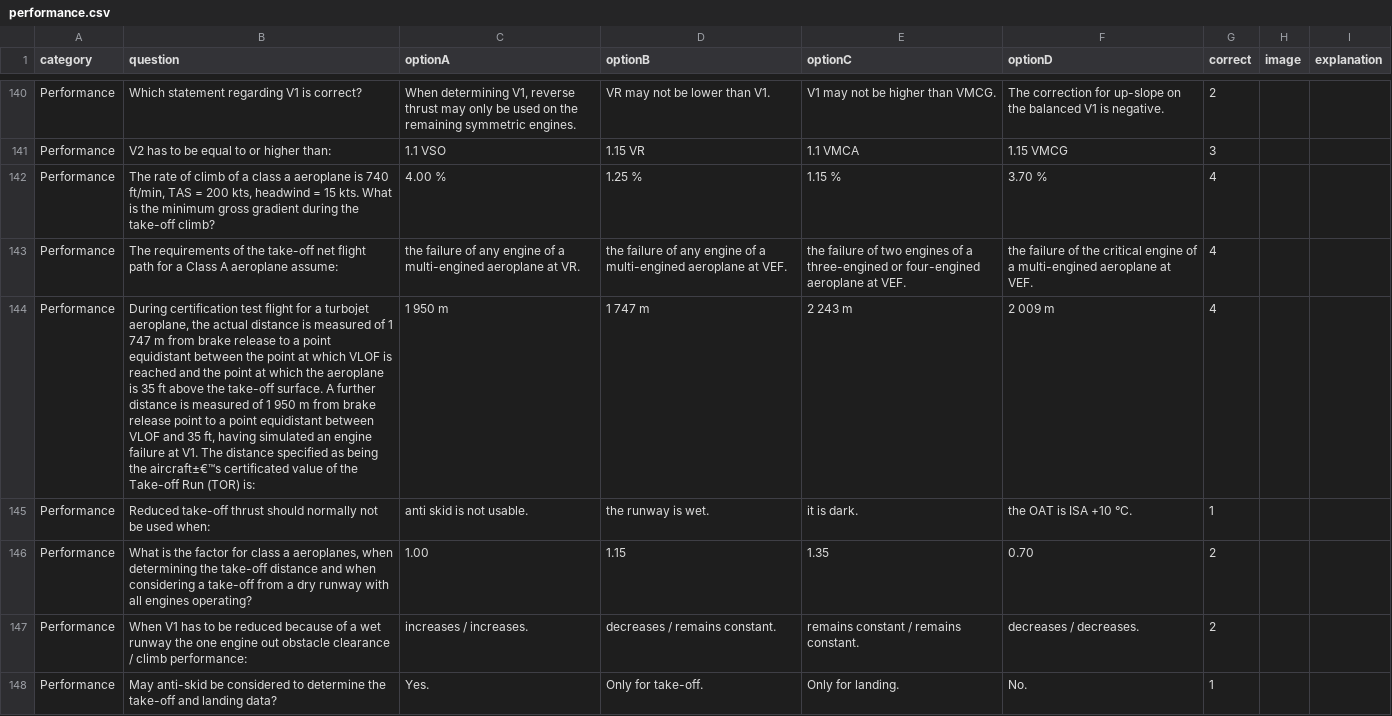
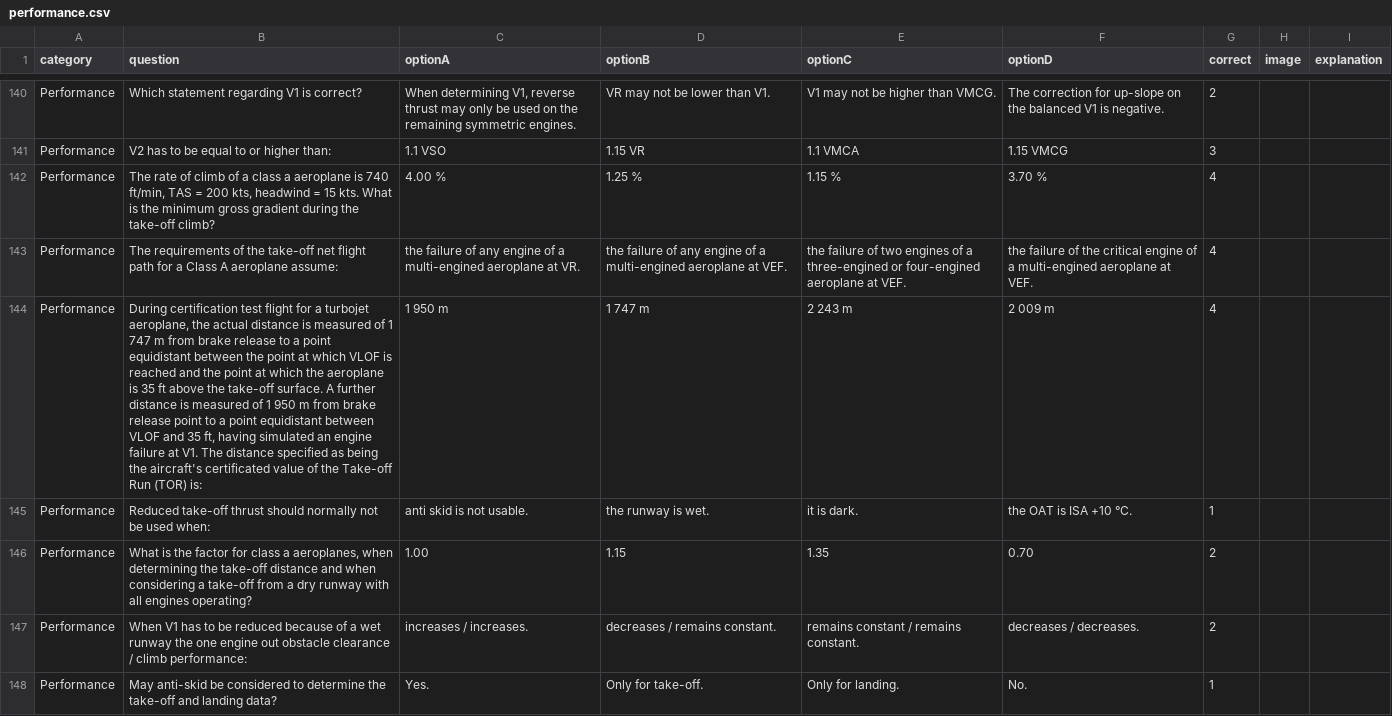
Before and after one commit to Georgesk1997/ETIHAD, a CSV file: categories/performance.csv, drawn as a sheet; only a part is shown, gaps mark what is left out.

Commit message:
Update performance.csv

```diff
--- a/categories/performance.csv
+++ b/categories/performance.csv
@@ -143,3 +143,3 @@ Performance,"The rate of climb of a class a aeroplane is 740 ft/min, TAS = 200 k
 Performance,The requirements of the take-off net flight path for a Class A aeroplane assume:,the failure of any engine of a multi-engined aeroplane at VR.,the failure of any engine of a multi-engined aeroplane at VEF.,the failure of two engines of a three-engined or four-engined aeroplane at VEF.,the failure of the critical engine of a multi-engined aeroplane at VEF.,4,,
-Performance,"During certification test flight for a turbojet aeroplane, the actual distance is measured of 1 747 m from brake release to a point equidistant between the point at which VLOF is reached and the point at which the aeroplane is 35 ft above the take-off surface. A further distance is measured of 1 950 m from brake release point to a point equidistant between VLOF and 35 ft, having simulated an engine failure at V1. The distance specified as being the aircraft±€™s certificated value of the Take-off Run (TOR) is:",1 950 m,1 747 m,2 243 m,2 009 m,4,,
+Performance,"During certification test flight for a turbojet aeroplane, the actual distance is measured of 1 747 m from brake release to a point equidistant between the point at which VLOF is reached and the point at which the aeroplane is 35 ft above the take-off surface. A further distance is measured of 1 950 m from brake release point to a point equidistant between VLOF and 35 ft, having simulated an engine failure at V1. The distance specified as being the aircraft's certificated value of the Take-off Run (TOR) is:",1 950 m,1 747 m,2 243 m,2 009 m,4,,
 Performance,Reduced take-off thrust should normally not be used when:,anti skid is not usable.,the runway is wet.,it is dark.,the OAT is ISA +10 °C.,1,,
```
